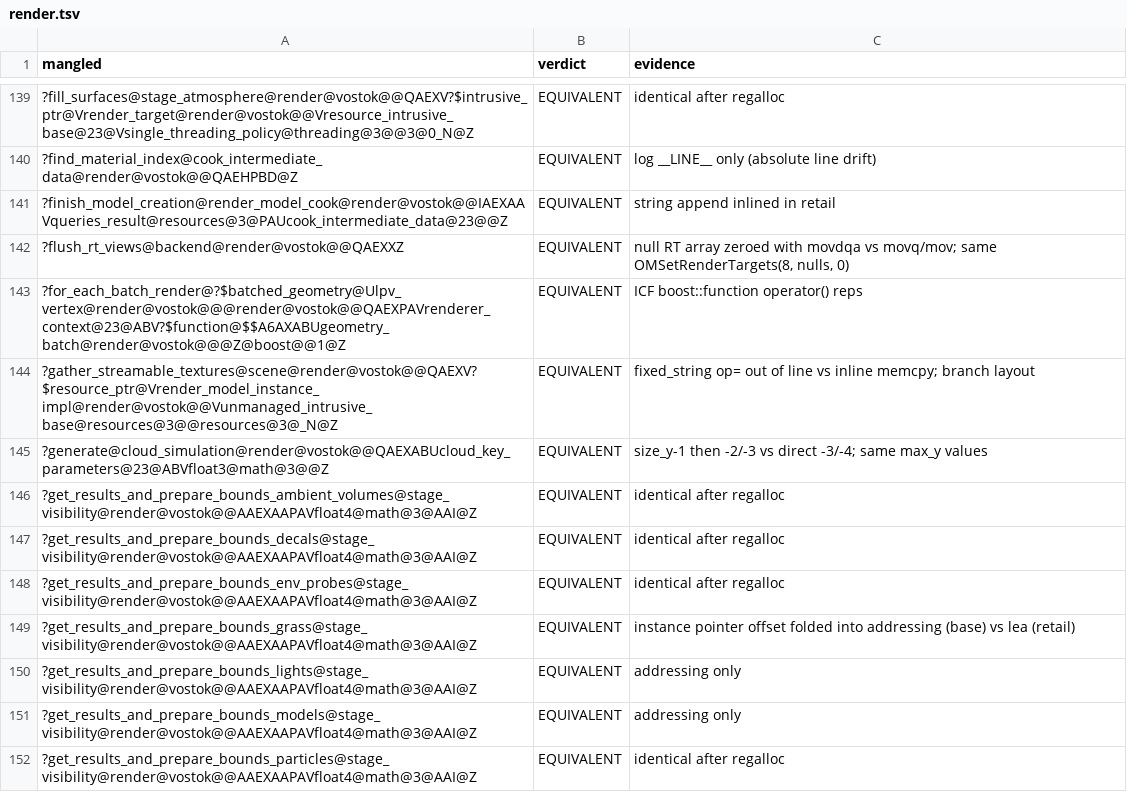
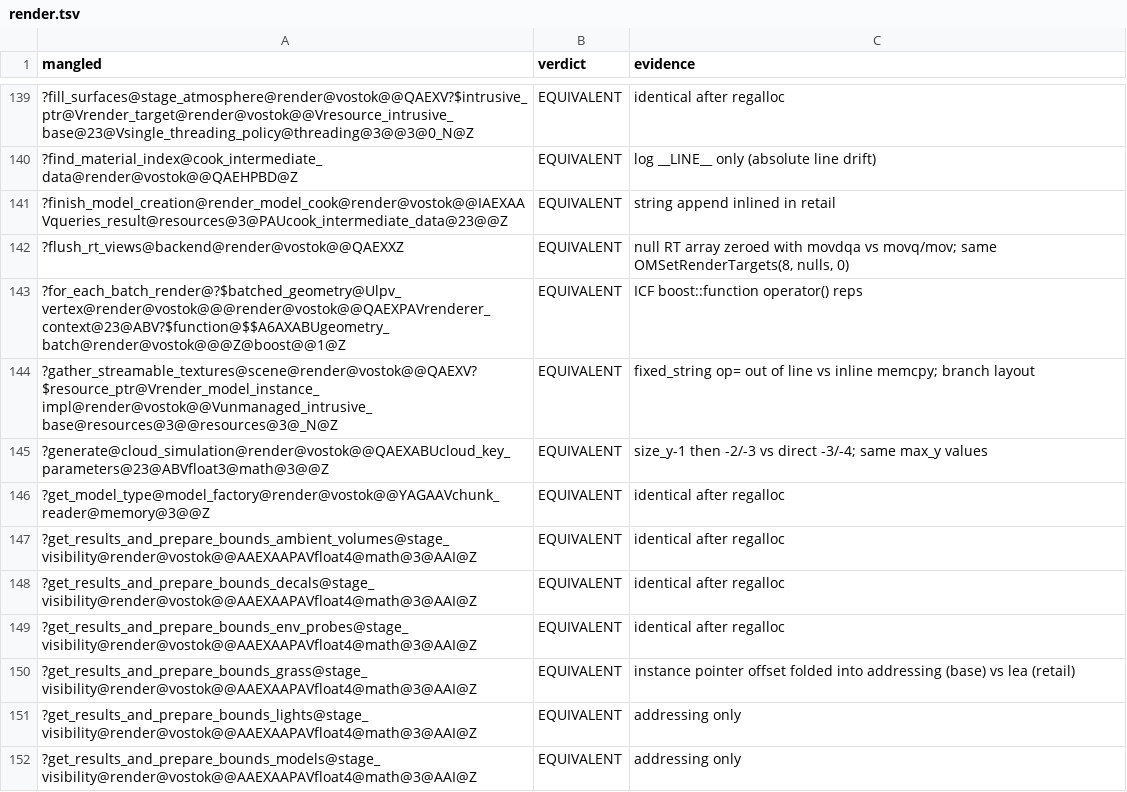
Before and after one commit to srp-survarium/vostok, a TSV file: docs/binary_matching/behavior_audit/render.tsv, drawn as a sheet; only a part is shown, gaps mark what is left out; the shorter side is filled out with more unchanged rows; the diff names each change by its address in the sheet, - before the commit and + after, or states it on an @@ line.

```diff
--- a/docs/binary_matching/behavior_audit/render.tsv
+++ b/docs/binary_matching/behavior_audit/render.tsv
+row 146: ?get_model_type@model_factory@render@vostok@@YAGAAVchunk_reader@memory@3@@Z | EQUIVALENT | identical after regalloc
```
